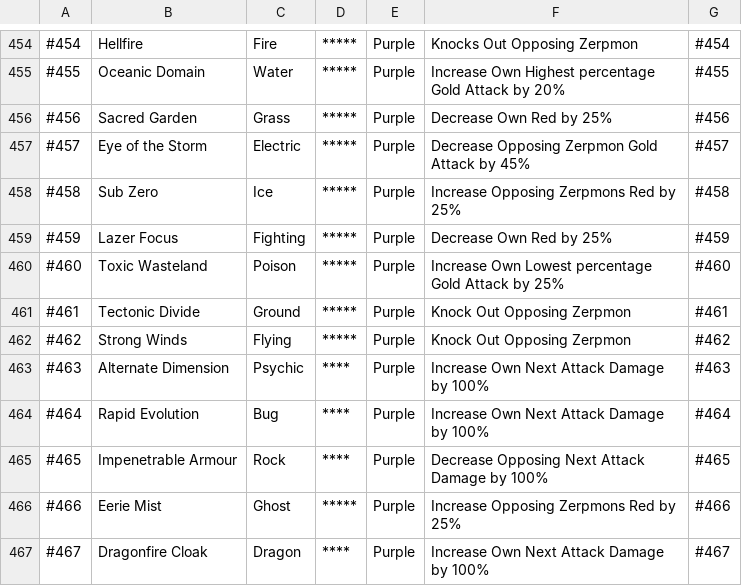
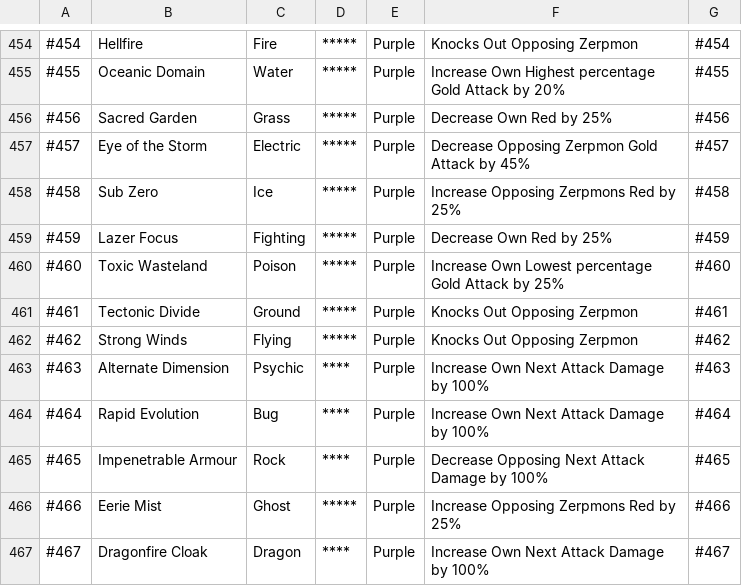
Before and after one commit to Gen3Games/Zerpmon-Discord-Bot, a CSV file: static/Zerpmon_Moves_-_Move_List_091123.csv (was static/Zerpmon_Moves_-_Move_List_270923.csv), drawn as a sheet; only a part is shown, gaps mark what is left out; the diff covers the shown part only.

```diff
--- a/static/Zerpmon_Moves_-_Move_List_270923.csv
+++ b/static/Zerpmon_Moves_-_Move_List_091123.csv
@@ -460,4 +460,4 @@
 #460,Toxic Wasteland,Poison,*****,Purple,Increase Own Lowest percentage Gold Attack by 25%,#460
-#461,Tectonic Divide,Ground,*****,Purple,Knock Out Opposing Zerpmon,#461
-#462,Strong Winds,Flying,*****,Purple,Knock Out Opposing Zerpmon,#462
+#461,Tectonic Divide,Ground,*****,Purple,Knocks Out Opposing Zerpmon,#461
+#462,Strong Winds,Flying,*****,Purple,Knocks Out Opposing Zerpmon,#462
 #463,Alternate Dimension,Psychic,****,Purple,Increase Own Next Attack Damage by 100%,#463
```
Also changed, not shown: 20 added rows and 3 edited cells elsewhere in this file, 16 other files.
